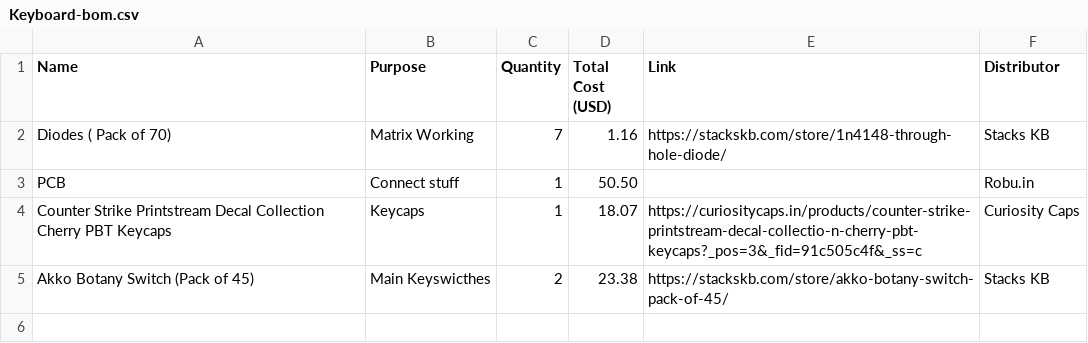
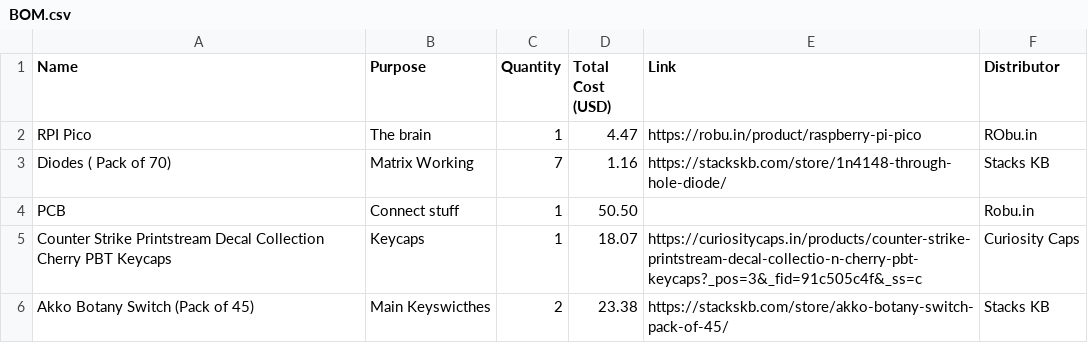
Before and after one commit to bhatrichit10-ux/keyboard, a CSV file: BOM.csv (was Keyboard-bom.csv), drawn as a sheet.

```diff
--- a/Keyboard-bom.csv
+++ b/BOM.csv
@@ -1,2 +1,3 @@
 Name,Purpose,Quantity,Total Cost (USD),Link,Distributor
+"RPI Pico","The brain",1,4.47,"https://robu.in/product/raspberry-pi-pico","RObu.in"
 "Diodes ( Pack of 70)","Matrix Working",7,1.16,"https://stackskb.com/store/1n4148-through-hole-diode/","Stacks KB"
```
Also changed, not shown: 1 other file.
